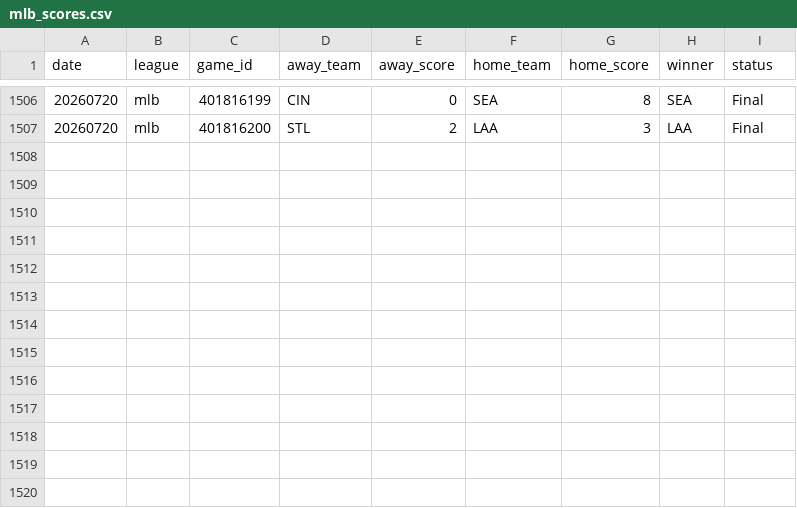
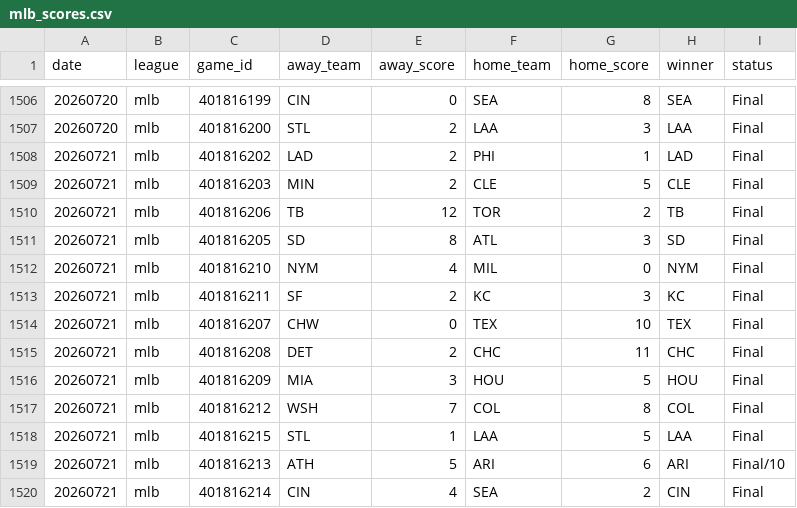
Before and after one commit to AlexJF12/sports-win-index, a CSV file: data/mlb_scores.csv, drawn as a sheet; only a part is shown, gaps mark what is left out; the diff names each change by its address in the sheet, - before the commit and + after, or states it on an @@ line.

```diff
--- a/data/mlb_scores.csv
+++ b/data/mlb_scores.csv
+row 1508: 20260721 | mlb | 401816202 | LAD | 2 | PHI | 1 | LAD | Final
+row 1509: 20260721 | mlb | 401816203 | MIN | 2 | CLE | 5 | CLE | Final
+row 1510: 20260721 | mlb | 401816206 | TB | 12 | TOR | 2 | TB | Final
+row 1511: 20260721 | mlb | 401816205 | SD | 8 | ATL | 3 | SD | Final
+row 1512: 20260721 | mlb | 401816210 | NYM | 4 | MIL | 0 | NYM | Final
+row 1513: 20260721 | mlb | 401816211 | SF | 2 | KC | 3 | KC | Final
+row 1514: 20260721 | mlb | 401816207 | CHW | 0 | TEX | 10 | TEX | Final
+row 1515: 20260721 | mlb | 401816208 | DET | 2 | CHC | 11 | CHC | Final
+row 1516: 20260721 | mlb | 401816209 | MIA | 3 | HOU | 5 | HOU | Final
+row 1517: 20260721 | mlb | 401816212 | WSH | 7 | COL | 8 | COL | Final
+row 1518: 20260721 | mlb | 401816215 | STL | 1 | LAA | 5 | LAA | Final
+row 1519: 20260721 | mlb | 401816213 | ATH | 5 | ARI | 6 | ARI | Final/10
+row 1520: 20260721 | mlb | 401816214 | CIN | 4 | SEA | 2 | CIN | Final
```
Also changed, not shown: 1 other file.
